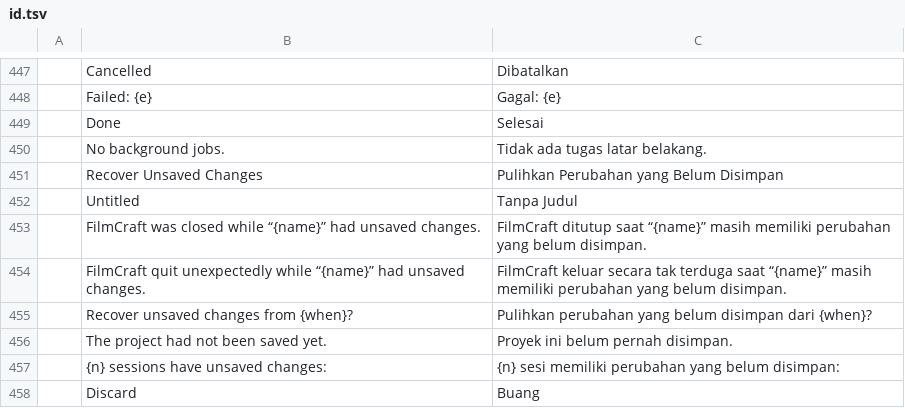
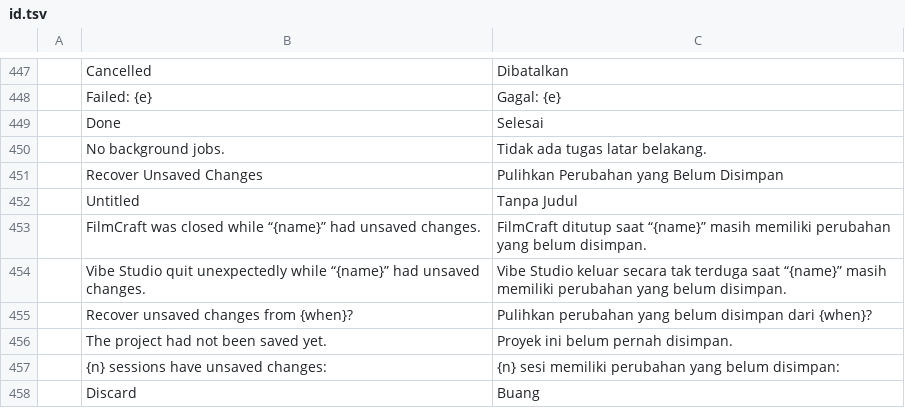
Before and after one commit to FeezRM/vibe-editor, a TSV file: studio/crates/ui-egui/src/i18n/id.tsv, drawn as a sheet; only a part is shown, gaps mark what is left out.

```diff
--- a/studio/crates/ui-egui/src/i18n/id.tsv
+++ b/studio/crates/ui-egui/src/i18n/id.tsv
@@ -453,3 +453,3 @@
 	FilmCraft was closed while “{name}” had unsaved changes.	FilmCraft ditutup saat “{name}” masih memiliki perubahan yang belum disimpan.
-	FilmCraft quit unexpectedly while “{name}” had unsaved changes.	FilmCraft keluar secara tak terduga saat “{name}” masih memiliki perubahan yang belum disimpan.
+	Vibe Studio quit unexpectedly while “{name}” had unsaved changes.	Vibe Studio keluar secara tak terduga saat “{name}” masih memiliki perubahan yang belum disimpan.
 	Recover unsaved changes from {when}?	Pulihkan perubahan yang belum disimpan dari {when}?
```
Also changed, not shown: studio/crates/ui-egui/src/i18n/bs.tsv, studio/crates/ui-egui/src/i18n/cs.tsv, 26 other files.
